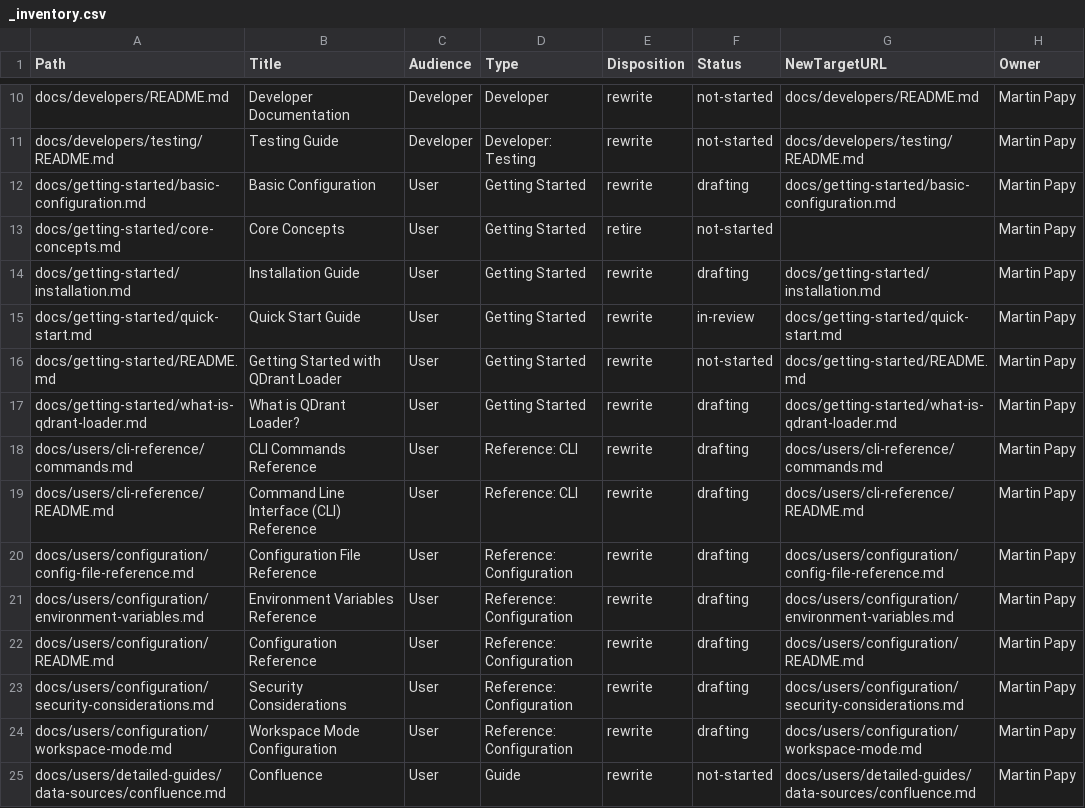
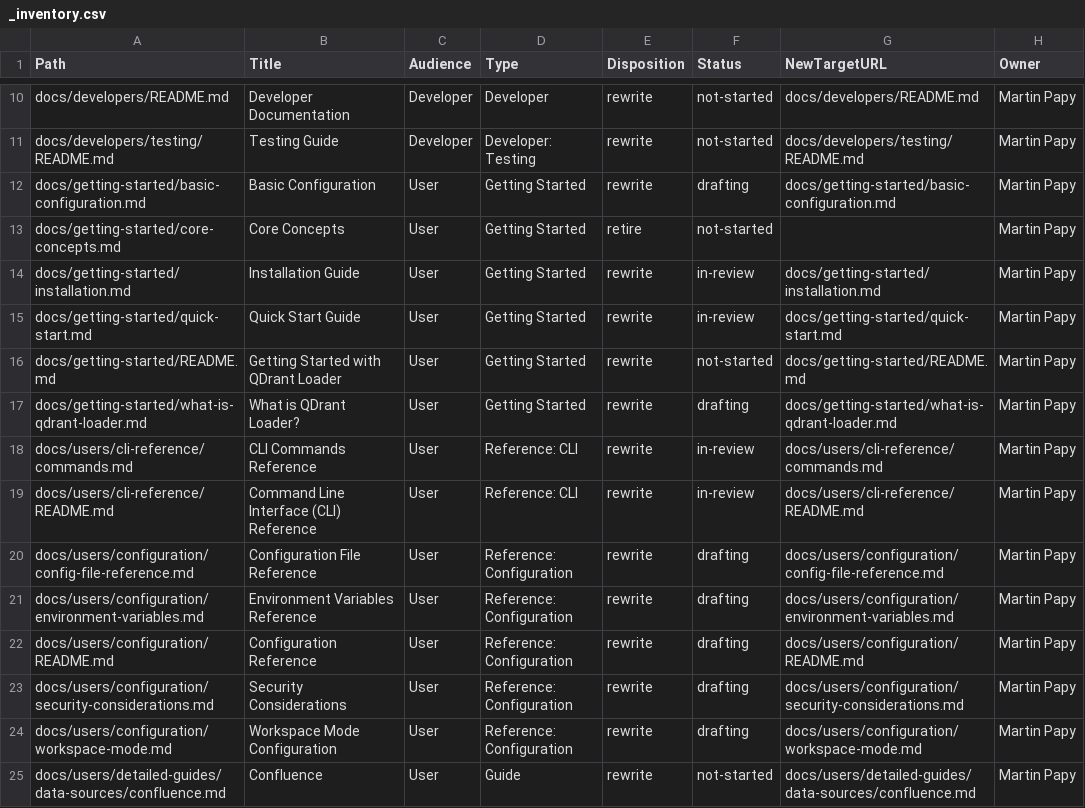
Before and after one commit to thanhbn/qdrant-loader, a CSV file: docs/_inventory.csv, drawn as a sheet; only a part is shown, gaps mark what is left out; the diff names each change by its address in the sheet, - before the commit and + after, or states it on an @@ line.

Commit message:
docs(phase2): mark Installation and CLI pages as in-review; add verification logs; refresh progress totals

```diff
--- a/docs/_inventory.csv
+++ b/docs/_inventory.csv
-F14 (Status): drafting
+F14 (Status): in-review
-F18:F19 (Status): drafting
+F18:F19 (Status): in-review
```
Also changed, not shown: 1 other file.
